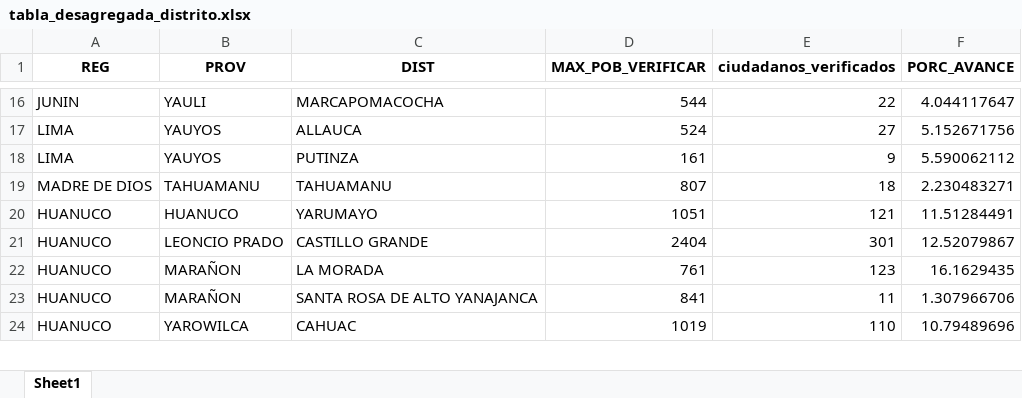
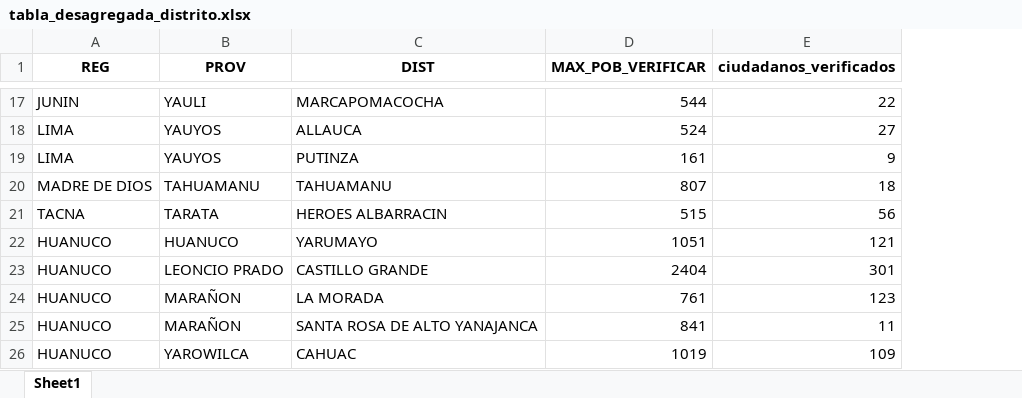
Before and after one commit to riegagabriel/VERIFICACION_DOMICILIARIA_RENIEC_2026, an Excel workbook: data/tabla_desagregada_distrito.xlsx, sheet Sheet1, drawn as a sheet; only a part is shown, gaps mark what is left out; values as stored, in another font and other column widths than the file's, no borders; removed rows and columns are numbered as before the commit, all else as after; the diff covers the shown part only; the diff names each change by its address in the sheet, - before the commit and + after, or states it on an @@ line.

```diff
--- a/data/tabla_desagregada_distrito.xlsx (sheet Sheet1)
+++ b/data/tabla_desagregada_distrito.xlsx (sheet Sheet1)
-column F (PORC_AVANCE), rows 16-24: 4.044117647 | 5.152671756 | 5.590062112 | 2.230483271 | 11.51284491 | 12.52079867 | 16.1629435 | 1.307966706 | 10.79489696
+row 21: TACNA | TARATA | HEROES ALBARRACIN | 515 | 56
-E26 (ciudadanos_verificados): 110
+E26 (ciudadanos_verificados): 109
```
Also changed, not shown: 2 added rows and 12 edited cells elsewhere in this sheet, data/box_situaciones.xlsx, data/value_box.xlsx.
